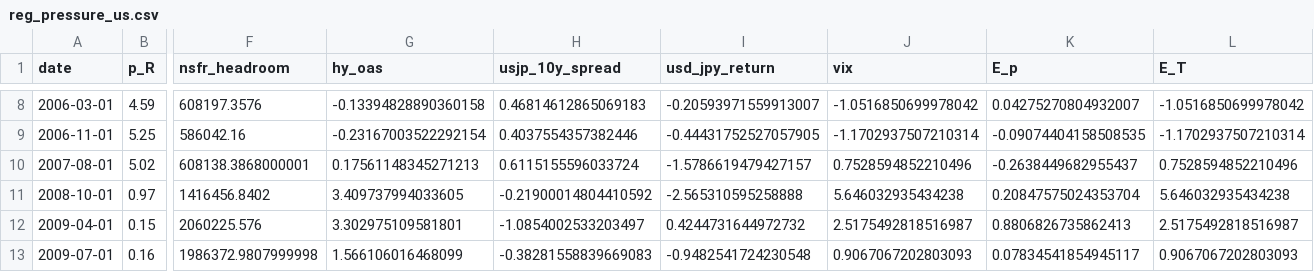
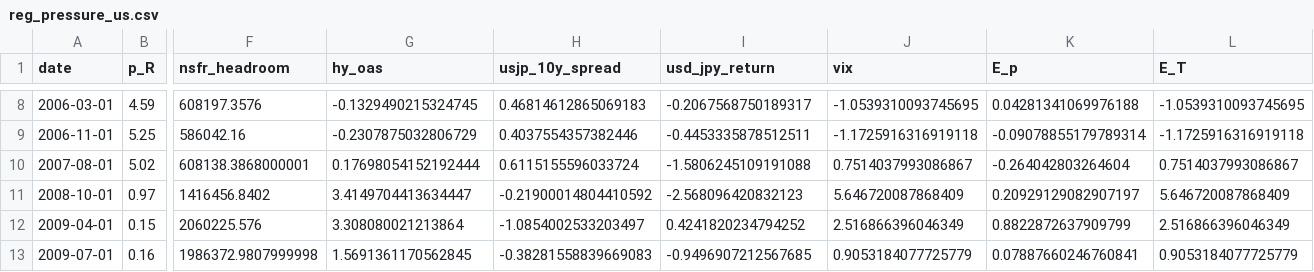
Before and after one commit to ToppyMicroServices/2025_11_Thermo_Credit, a CSV file: data/reg_pressure_us.csv, drawn as a sheet; only a part is shown, gaps mark what is left out; the diff covers the shown part only; the diff names each change by its address in the sheet, - before the commit and + after, or states it on an @@ line.

```diff
--- a/data/reg_pressure_us.csv
+++ b/data/reg_pressure_us.csv
-G8 (hy_oas): -0.13394828890360158
+G8 (hy_oas): -0.1329490215324745
-I8 (usd_jpy_return): -0.20593971559913007
+I8 (usd_jpy_return): -0.2067568750189317
-J8 (vix): -1.0516850699978042
+J8 (vix): -1.0539310093745695
-K8 (E_p): 0.04275270804932007
+K8 (E_p): 0.04281341069976188
-L8 (E_T): -1.0516850699978042
+L8 (E_T): -1.0539310093745695
-G9 (hy_oas): -0.23167003522292154
+G9 (hy_oas): -0.2307875032806729
-I9 (usd_jpy_return): -0.44431752527057905
+I9 (usd_jpy_return): -0.4453335878512511
-J9 (vix): -1.1702937507210314
+J9 (vix): -1.1725916316919118
-K9 (E_p): -0.09074404158508535
+K9 (E_p): -0.09078855179789314
-L9 (E_T): -1.1702937507210314
+L9 (E_T): -1.1725916316919118
-G10 (hy_oas): 0.17561148345271213
+G10 (hy_oas): 0.17698054152192444
-I10 (usd_jpy_return): -1.5786619479427157
+I10 (usd_jpy_return): -1.5806245109191088
-J10 (vix): 0.7528594852210496
+J10 (vix): 0.7514037993086867
-K10 (E_p): -0.2638449682955437
+K10 (E_p): -0.264042803264604
-L10 (E_T): 0.7528594852210496
+L10 (E_T): 0.7514037993086867
-G11 (hy_oas): 3.409737994033605
+G11 (hy_oas): 3.4149704413634447
-I11 (usd_jpy_return): -2.565310595258888
+I11 (usd_jpy_return): -2.568096420832123
-J11 (vix): 5.646032935434238
+J11 (vix): 5.646720087868409
-K11 (E_p): 0.20847575024353704
+K11 (E_p): 0.20929129082907197
-L11 (E_T): 5.646032935434238
+L11 (E_T): 5.646720087868409
-G12 (hy_oas): 3.302975109581801
+G12 (hy_oas): 3.308080021213864
-I12 (usd_jpy_return): 0.4244731644972732
+I12 (usd_jpy_return): 0.4241820234794252
-J12 (vix): 2.5175492818516987
+J12 (vix): 2.516866396046349
-K12 (E_p): 0.8806826735862413
+K12 (E_p): 0.8822872637909799
-L12 (E_T): 2.5175492818516987
+L12 (E_T): 2.516866396046349
-G13 (hy_oas): 1.566106016468099
+G13 (hy_oas): 1.5691361170562845
-I13 (usd_jpy_return): -0.9482541724230548
+I13 (usd_jpy_return): -0.9496907212567685
-J13 (vix): 0.9067067202803093
+J13 (vix): 0.9053184077725779
-K13 (E_p): 0.07834541854945117
+K13 (E_p): 0.07887660246760841
-L13 (E_T): 0.9067067202803093
+L13 (E_T): 0.9053184077725779
```
Also changed, not shown: 170 edited cells elsewhere in this file, data/external_coupling_us.csv, 4 other files.
